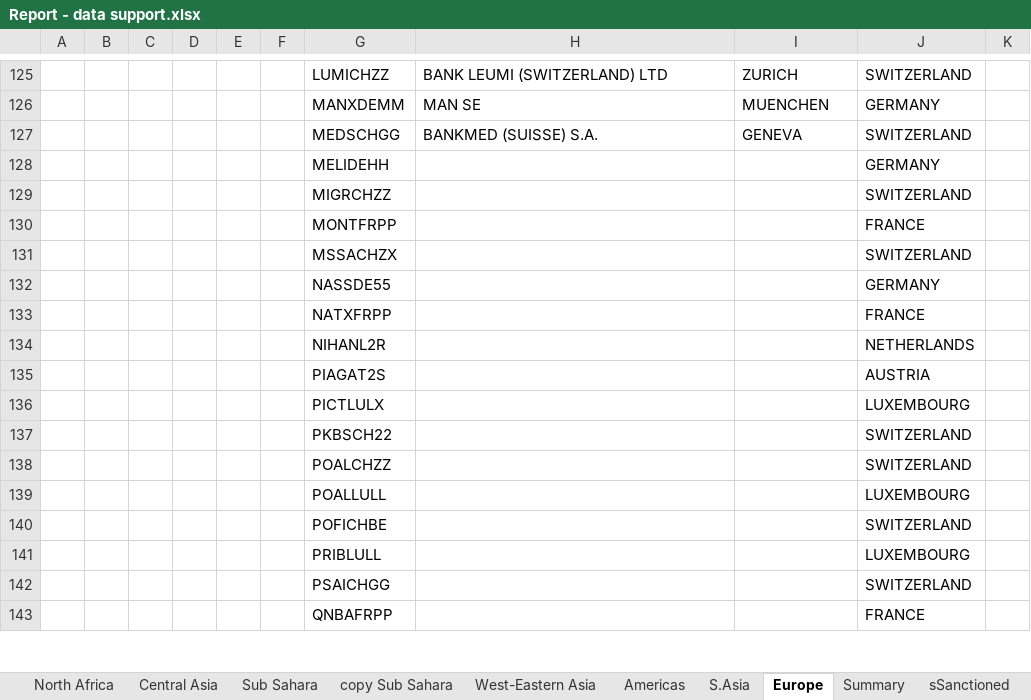
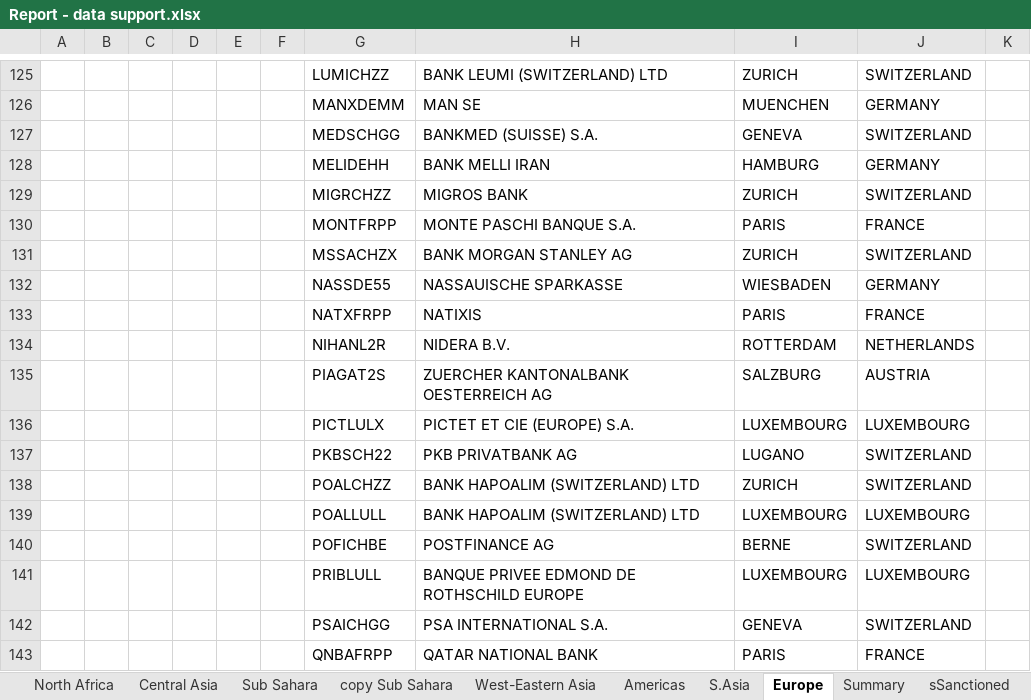
Before and after one commit to fsphbs/hello, an Excel workbook: counterp/Report - data support.xlsx, sheet Europe, drawn as a sheet; only a part is shown, gaps mark what is left out; values as stored, in another font and other column widths than the file's, no borders; the diff covers the shown part only; the diff names each change by its address in the sheet, - before the commit and + after, or states it on an @@ line.

Commit message:
Add files via upload

```diff
--- a/counterp/Report - data support.xlsx (sheet Europe)
+++ b/counterp/Report - data support.xlsx (sheet Europe)
-H128: (empty)
+H128: BANK MELLI IRAN
-I128: (empty)
+I128: HAMBURG
-H129: (empty)
+H129: MIGROS BANK
-I129: (empty)
+I129: ZURICH
-H130: (empty)
+H130: MONTE PASCHI BANQUE S.A.
-I130: (empty)
+I130: PARIS
-H131: (empty)
+H131: BANK MORGAN STANLEY AG
-I131: (empty)
+I131: ZURICH
-H132: (empty)
+H132: NASSAUISCHE SPARKASSE
-I132: (empty)
+I132: WIESBADEN
-H133: (empty)
+H133: NATIXIS
-I133: (empty)
+I133: PARIS
-H134: (empty)
+H134: NIDERA B.V.
-I134: (empty)
+I134: ROTTERDAM
-H135: (empty)
+H135: ZUERCHER KANTONALBANK OESTERREICH AG
-I135: (empty)
+I135: SALZBURG
-H136: (empty)
+H136: PICTET ET CIE (EUROPE) S.A.
-I136: (empty)
+I136: LUXEMBOURG
-H137: (empty)
+H137: PKB PRIVATBANK AG
-I137: (empty)
+I137: LUGANO
-H138:H139: (empty)
+H138:H139: BANK HAPOALIM (SWITZERLAND) LTD
-I138: (empty)
+I138: ZURICH
-I139: (empty)
+I139: LUXEMBOURG
-H140: (empty)
+H140: POSTFINANCE AG
-I140: (empty)
+I140: BERNE
-H141: (empty)
+H141: BANQUE PRIVEE EDMOND DE ROTHSCHILD EUROPE
-I141: (empty)
+I141: LUXEMBOURG
-H142: (empty)
+H142: PSA INTERNATIONAL S.A.
-I142: (empty)
+I142: GENEVA
-H143: (empty)
+H143: QATAR NATIONAL BANK
-I143: (empty)
+I143: PARIS
```
Also changed, not shown: 49 edited cells elsewhere in this sheet.
